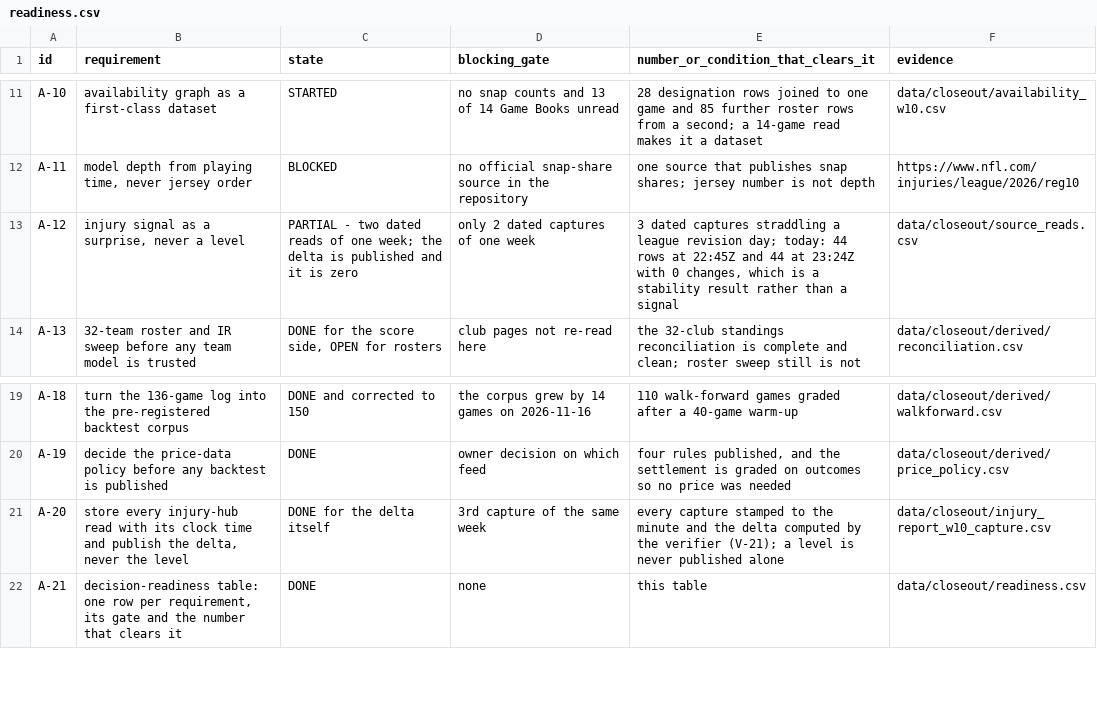
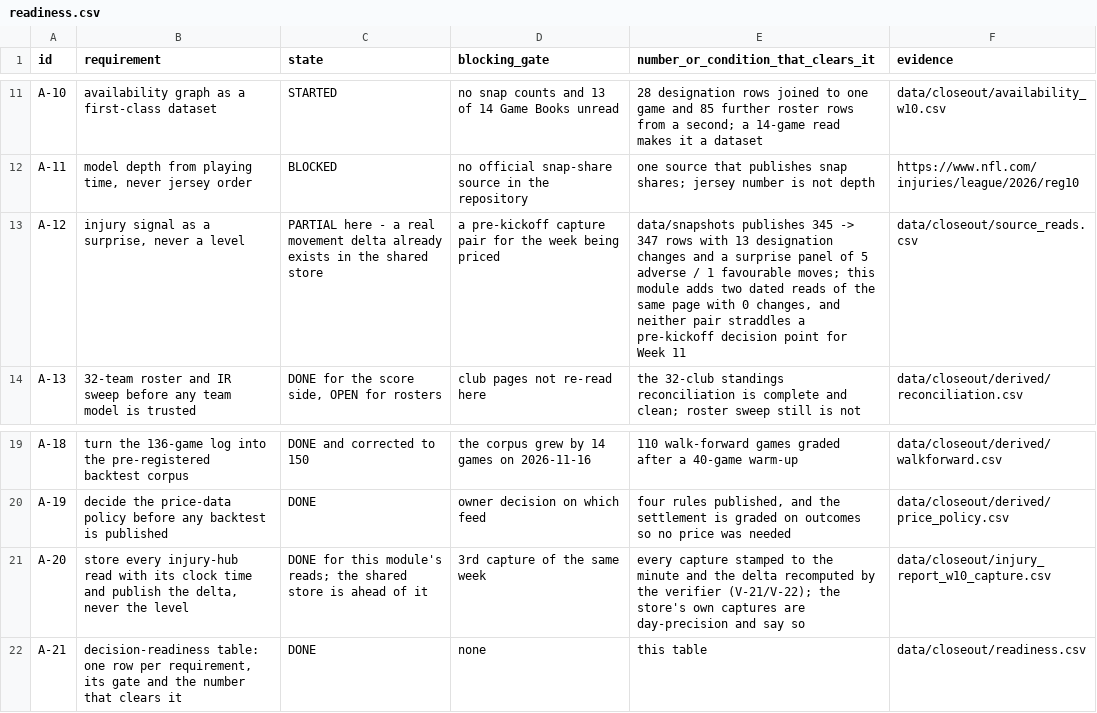
Before and after one commit to karagemop466-tech/X3, a CSV file: data/closeout/readiness.csv, drawn as a sheet; only a part is shown, gaps mark what is left out.

Commit message:
closeout: cite the shared snapshot store for the movement delta instead of claiming one's own
The decision layer already keeps sealed injury-report captures with a real delta; this
module was describing its own two same-evening reads as if the delta question were open.
Corrected, read-only - data/snapshots is not modified.

- new derived table upstream_snapshot_store.csv, generated from data/snapshots/ledger.json
  and delta.json: 2 sealed Week-10 captures (345 and 347 rows over 28 clubs) and the store's
  published delta - 13 designation changes, 2 rows added, 3 practice-status changes, and a
  surprise panel of 5 adverse / 1 favourable moves. Quoted, never re-typed: the engine reads
  the JSON and a new check (V-22) fails if the published numbers drift from the store.
- gate G-8 rewritten with those numbers: it still FAILs, but for the right reason - both of
  the store's captures postdate the Week-10 kickoffs and predate any Week-11 report, so no
  movement value can be joined to a frozen pre-kickoff board. The movement-versus-level rule
  itself is met upstream and cited here.
- readiness A-12 / A-20, question Q-C10 and suggestion SG-C-09 updated to match: the missing
  thing is a minute-precision Wed/Thu/Fri cadence whose pair straddles a kickoff, not a new
  store; SG-C-09 now says extend the existing one.
- availability page gains the store table next to this module's own zero-delta check.

Co-authored-by: arena-agent <297053741+arena-agent@users.noreply.github.com>

```diff
--- a/data/closeout/readiness.csv
+++ b/data/closeout/readiness.csv
@@ -12,3 +12,3 @@ A-10,availability graph as a first-class dataset,STARTED,no snap counts and 13 o
 A-11,"model depth from playing time, never jersey order",BLOCKED,no official snap-share source in the repository,one source that publishes snap shares; jersey number is not depth,https://www.nfl.com/injuries/league/2026/reg10
-A-12,"injury signal as a surprise, never a level",PARTIAL - two dated reads of one week; the delta is published and it is zero,only 2 dated captures of one week,"3 dated captures straddling a league revision day; today: 44 rows at 22:45Z and 44 at 23:24Z with 0 changes, which is a stability result rather than a signal",data/closeout/source_reads.csv
+A-12,"injury signal as a surprise, never a level",PARTIAL here - a real movement delta already exists in the shared store,a pre-kickoff capture pair for the week being priced,"data/snapshots publishes 345 -> 347 rows with 13 designation changes and a surprise panel of 5 adverse / 1 favourable moves; this module adds two dated reads of the same page with 0 changes, and neither pair straddles a pre-kickoff decision point for Week 11",data/closeout/source_reads.csv
 A-13,32-team roster and IR sweep before any team model is trusted,"DONE for the score side, OPEN for rosters",club pages not re-read here,the 32-club standings reconciliation is complete and clean; roster sweep still is not,data/closeout/derived/reconciliation.csv
@@ -20,3 +20,3 @@ A-18,turn the 136-game log into the pre-registered backtest corpus,DONE and corr
 A-19,decide the price-data policy before any backtest is published,DONE,owner decision on which feed,"four rules published, and the settlement is graded on outcomes so no price was needed",data/closeout/derived/price_policy.csv
-A-20,"store every injury-hub read with its clock time and publish the delta, never the level",DONE for the delta itself,3rd capture of the same week,every capture stamped to the minute and the delta computed by the verifier (V-21); a level is never published alone,data/closeout/injury_report_w10_capture.csv
+A-20,"store every injury-hub read with its clock time and publish the delta, never the level",DONE for this module's reads; the shared store is ahead of it,3rd capture of the same week,every capture stamped to the minute and the delta recomputed by the verifier (V-21/V-22); the store's own captures are day-precision and say so,data/closeout/injury_report_w10_capture.csv
 A-21,"decision-readiness table: one row per requirement, its gate and the number that clears it",DONE,none,this table,data/closeout/readiness.csv
```
Also changed, not shown: data/closeout/derived/prereg_gates.csv, data/closeout/questions.csv, 11 other files.
